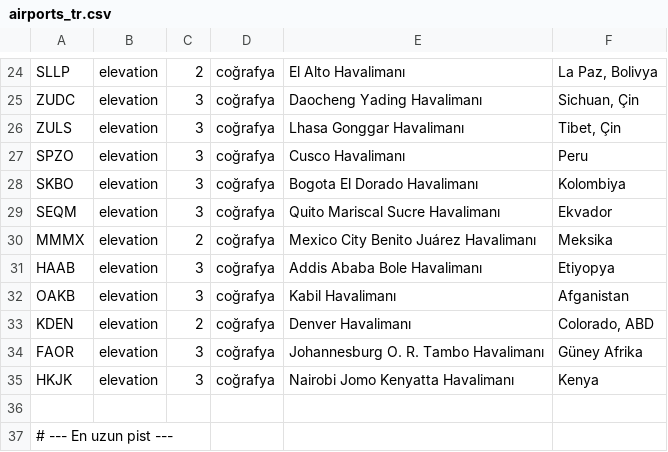
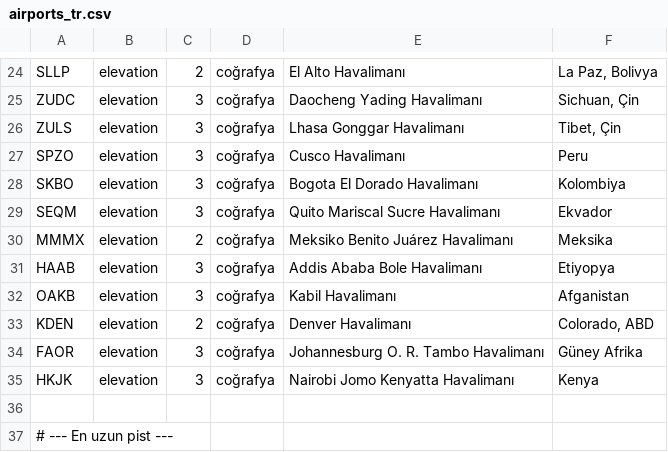
Before and after one commit to YerdemA/aralik, a CSV file: tools/airports_tr.csv, drawn as a sheet; only a part is shown, gaps mark what is left out.

```diff
--- a/tools/airports_tr.csv
+++ b/tools/airports_tr.csv
@@ -29,3 +29,3 @@ SKBO;elevation;3;coğrafya;Bogota El Dorado Havalimanı;Kolombiya
 SEQM;elevation;3;coğrafya;Quito Mariscal Sucre Havalimanı;Ekvador
-MMMX;elevation;2;coğrafya;Mexico City Benito Juárez Havalimanı;Meksika
+MMMX;elevation;2;coğrafya;Meksiko Benito Juárez Havalimanı;Meksika
 HAAB;elevation;3;coğrafya;Addis Ababa Bole Havalimanı;Etiyopya
```
Also changed, not shown: tools/foods_tr.csv, 4 other files.
